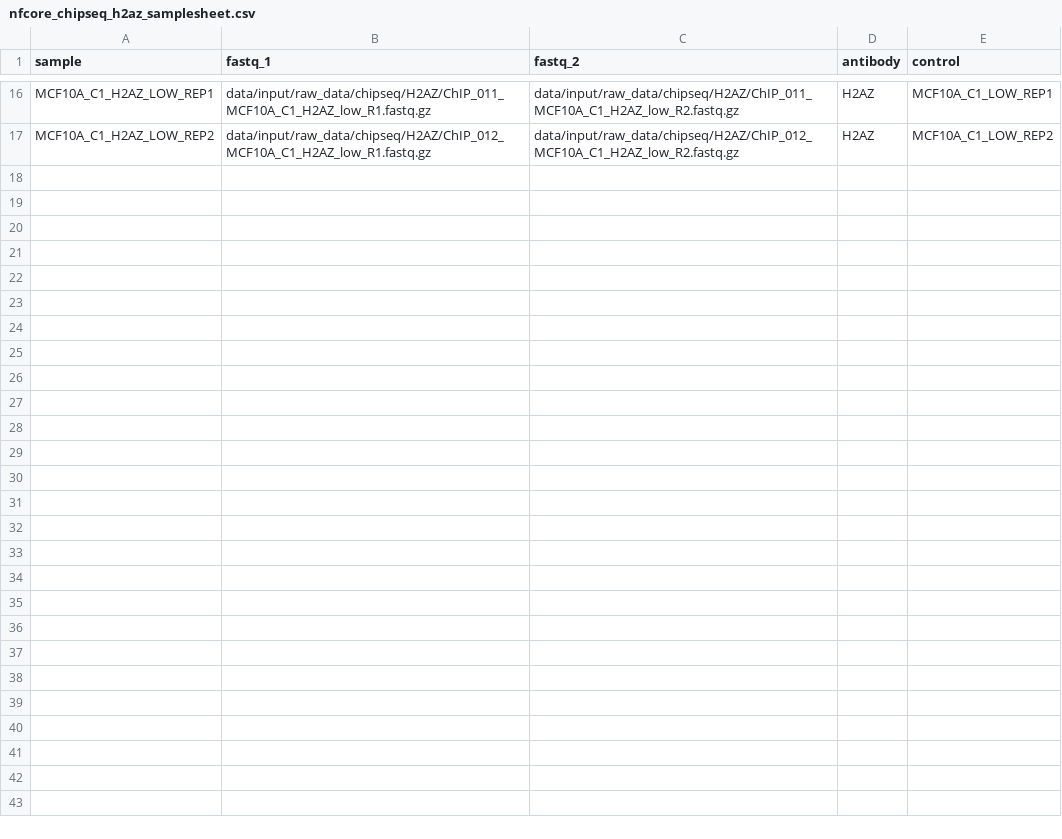
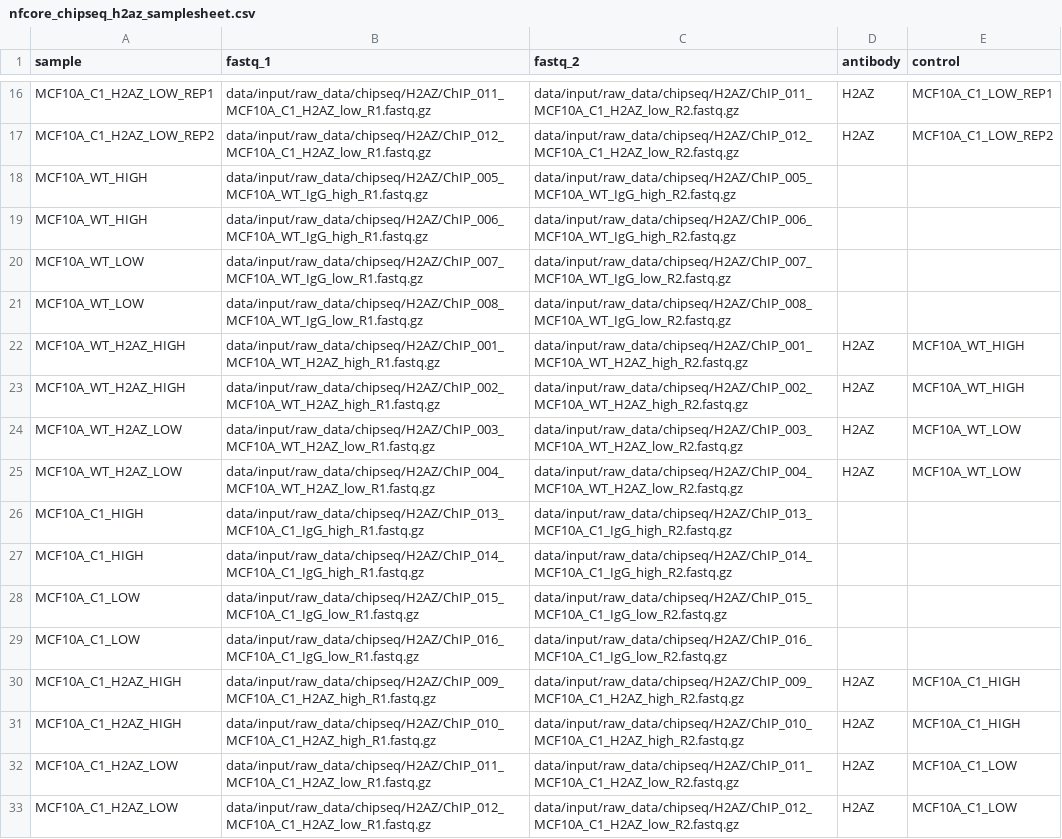
Before and after one commit to paulsengroup/2022-mcf10a-cancer-progression, a CSV file: data/input/nfcore_chipseq_samplesheets/nfcore_chipseq_h2az_samplesheet.csv, drawn as a sheet; only a part is shown, gaps mark what is left out; the diff names each change by its address in the sheet, - before the commit and + after, or states it on an @@ line.

Commit message:
Update nfcore_chipseq samplesheets

```diff
--- a/data/input/nfcore_chipseq_samplesheets/nfcore_chipseq_h2az_samplesheet.csv
+++ b/data/input/nfcore_chipseq_samplesheets/nfcore_chipseq_h2az_samplesheet.csv
+row 18: MCF10A_WT_HIGH | data/input/raw_data/chipseq/H2AZ/ChIP_005_MCF10A_WT_IgG_high_R1.fastq.gz | data/input/raw_data/chipseq/H2AZ/ChIP_005_MCF10A_WT_IgG_high_R2.fastq.gz
+row 19: MCF10A_WT_HIGH | data/input/raw_data/chipseq/H2AZ/ChIP_006_MCF10A_WT_IgG_high_R1.fastq.gz | data/input/raw_data/chipseq/H2AZ/ChIP_006_MCF10A_WT_IgG_high_R2.fastq.gz
+row 20: MCF10A_WT_LOW | data/input/raw_data/chipseq/H2AZ/ChIP_007_MCF10A_WT_IgG_low_R1.fastq.gz | data/input/raw_data/chipseq/H2AZ/ChIP_007_MCF10A_WT_IgG_low_R2.fastq.gz
+row 21: MCF10A_WT_LOW | data/input/raw_data/chipseq/H2AZ/ChIP_008_MCF10A_WT_IgG_low_R1.fastq.gz | data/input/raw_data/chipseq/H2AZ/ChIP_008_MCF10A_WT_IgG_low_R2.fastq.gz
+row 22: MCF10A_WT_H2AZ_HIGH | data/input/raw_data/chipseq/H2AZ/ChIP_001_MCF10A_WT_H2AZ_high_R1.fastq.gz | data/input/raw_data/chipseq/H2AZ/ChIP_001_MCF10A_WT_H2AZ_high_R2.fastq.gz | H2AZ | MCF10A_WT_HIGH
+row 23: MCF10A_WT_H2AZ_HIGH | data/input/raw_data/chipseq/H2AZ/ChIP_002_MCF10A_WT_H2AZ_high_R1.fastq.gz | data/input/raw_data/chipseq/H2AZ/ChIP_002_MCF10A_WT_H2AZ_high_R2.fastq.gz | H2AZ | MCF10A_WT_HIGH
+row 24: MCF10A_WT_H2AZ_LOW | data/input/raw_data/chipseq/H2AZ/ChIP_003_MCF10A_WT_H2AZ_low_R1.fastq.gz | data/input/raw_data/chipseq/H2AZ/ChIP_003_MCF10A_WT_H2AZ_low_R2.fastq.gz | H2AZ | MCF10A_WT_LOW
+row 25: MCF10A_WT_H2AZ_LOW | data/input/raw_data/chipseq/H2AZ/ChIP_004_MCF10A_WT_H2AZ_low_R1.fastq.gz | data/input/raw_data/chipseq/H2AZ/ChIP_004_MCF10A_WT_H2AZ_low_R2.fastq.gz | H2AZ | MCF10A_WT_LOW
+row 26: MCF10A_C1_HIGH | data/input/raw_data/chipseq/H2AZ/ChIP_013_MCF10A_C1_IgG_high_R1.fastq.gz | data/input/raw_data/chipseq/H2AZ/ChIP_013_MCF10A_C1_IgG_high_R2.fastq.gz
+row 27: MCF10A_C1_HIGH | data/input/raw_data/chipseq/H2AZ/ChIP_014_MCF10A_C1_IgG_high_R1.fastq.gz | data/input/raw_data/chipseq/H2AZ/ChIP_014_MCF10A_C1_IgG_high_R2.fastq.gz
+row 28: MCF10A_C1_LOW | data/input/raw_data/chipseq/H2AZ/ChIP_015_MCF10A_C1_IgG_low_R1.fastq.gz | data/input/raw_data/chipseq/H2AZ/ChIP_015_MCF10A_C1_IgG_low_R2.fastq.gz
+row 29: MCF10A_C1_LOW | data/input/raw_data/chipseq/H2AZ/ChIP_016_MCF10A_C1_IgG_low_R1.fastq.gz | data/input/raw_data/chipseq/H2AZ/ChIP_016_MCF10A_C1_IgG_low_R2.fastq.gz
+row 30: MCF10A_C1_H2AZ_HIGH | data/input/raw_data/chipseq/H2AZ/ChIP_009_MCF10A_C1_H2AZ_high_R1.fastq.gz | data/input/raw_data/chipseq/H2AZ/ChIP_009_MCF10A_C1_H2AZ_high_R2.fastq.gz | H2AZ | MCF10A_C1_HIGH
+row 31: MCF10A_C1_H2AZ_HIGH | data/input/raw_data/chipseq/H2AZ/ChIP_010_MCF10A_C1_H2AZ_high_R1.fastq.gz | data/input/raw_data/chipseq/H2AZ/ChIP_010_MCF10A_C1_H2AZ_high_R2.fastq.gz | H2AZ | MCF10A_C1_HIGH
+row 32: MCF10A_C1_H2AZ_LOW | data/input/raw_data/chipseq/H2AZ/ChIP_011_MCF10A_C1_H2AZ_low_R1.fastq.gz | data/input/raw_data/chipseq/H2AZ/ChIP_011_MCF10A_C1_H2AZ_low_R2.fastq.gz | H2AZ | MCF10A_C1_LOW
+row 33: MCF10A_C1_H2AZ_LOW | data/input/raw_data/chipseq/H2AZ/ChIP_012_MCF10A_C1_H2AZ_low_R1.fastq.gz | data/input/raw_data/chipseq/H2AZ/ChIP_012_MCF10A_C1_H2AZ_low_R2.fastq.gz | H2AZ | MCF10A_C1_LOW
```
Also changed, not shown: data/input/nfcore_chipseq_samplesheets/nfcore_chipseq_ctcf_samplesheet.csv, data/input/nfcore_chipseq_samplesheets/nfcore_chipseq_gh2ax_samplesheet.csv, 5 other files.
